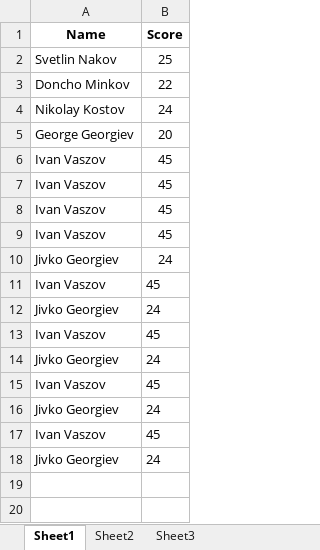
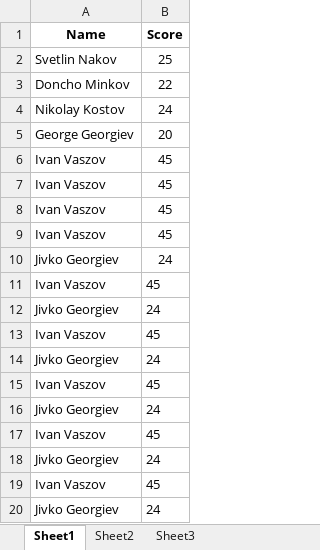
Before and after one commit to dchakov/Databases-Homework, an Excel workbook: 10. ADO.NET/ADO.NET/06-08.ExcelOLEDB/excel/trainers.xlsx, sheet Sheet1, drawn as a sheet; values as stored, in another font and other column widths than the file's, no borders; the diff names each change by its address in the sheet, - before the commit and + after, or states it on an @@ line.

```diff
--- a/10. ADO.NET/ADO.NET/06-08.ExcelOLEDB/excel/trainers.xlsx (sheet Sheet1)
+++ b/10. ADO.NET/ADO.NET/06-08.ExcelOLEDB/excel/trainers.xlsx (sheet Sheet1)
+row 19: Ivan Vaszov | 45
+row 20: Jivko Georgiev | 24
```
Also changed, not shown: 40 other files.
